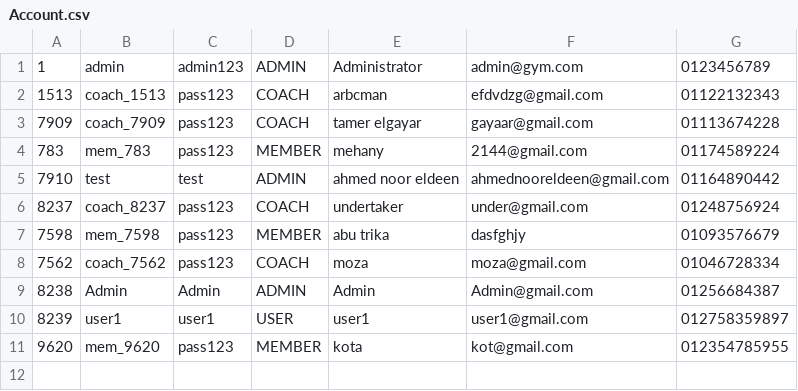
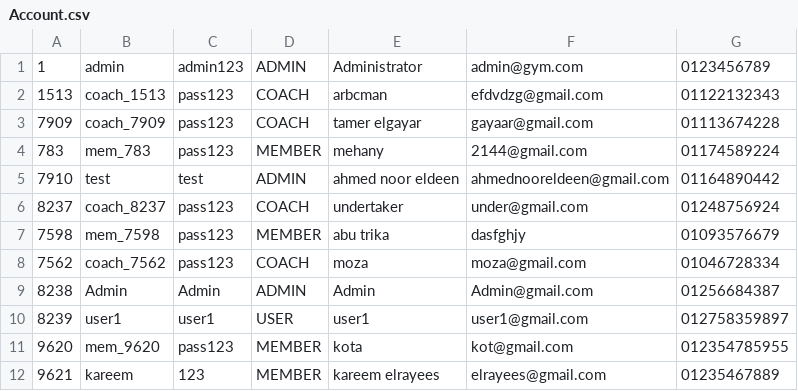
Before and after one commit to Kareemingit/PL2-project, a CSV file: data/Account.csv, drawn as a sheet; the diff names each change by its address in the sheet, - before the commit and + after, or states it on an @@ line.

```diff
--- a/data/Account.csv
+++ b/data/Account.csv
+row 12: 9621 | kareem | 123 | MEMBER | kareem elrayees | elrayees@gmail.com | 01235467889
```
Also changed, not shown: 3 other files.
